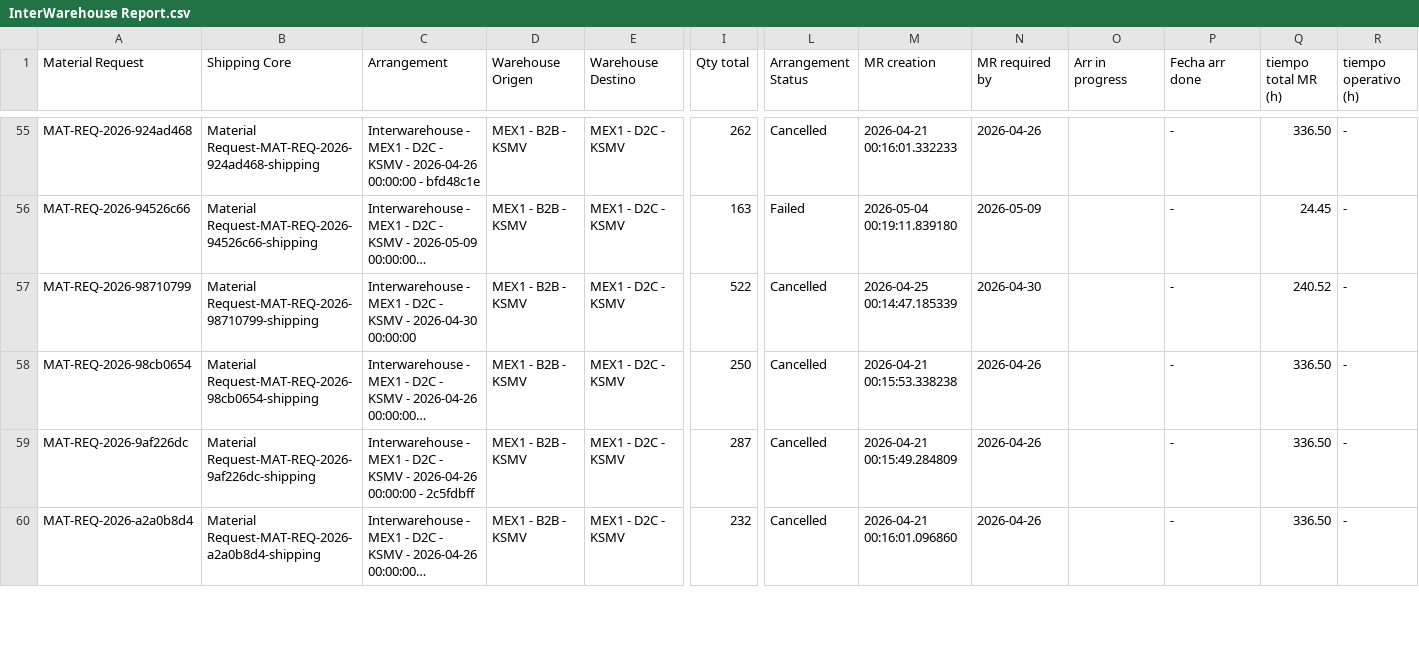
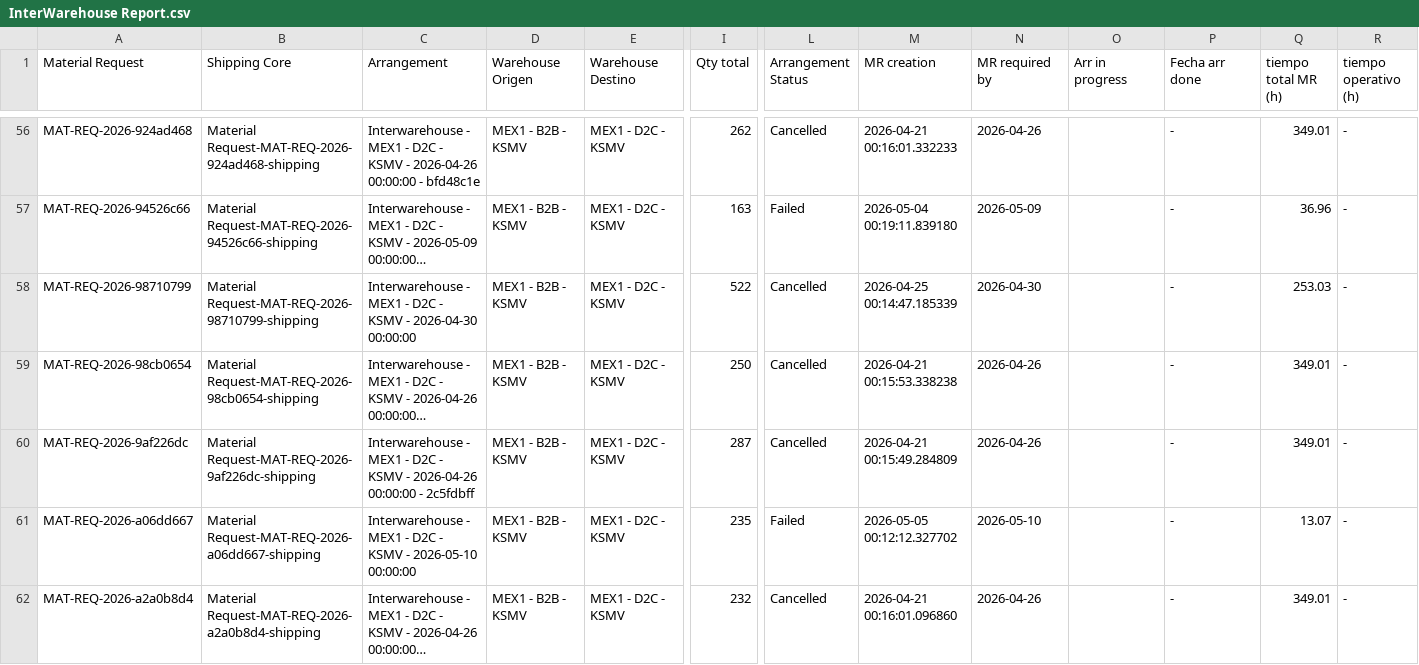
Before and after one commit to arturogarcia-Puntos/Interwarehouse-dashboard, a CSV file: InterWarehouse Report.csv, drawn as a sheet; only a part is shown, gaps mark what is left out; long unchanged cells end in …; addresses are those after the commit; rows hold the shown columns only; the diff covers the shown part only; the diff names each change by its address in the sheet, - before the commit and + after, or states it on an @@ line.

```diff
--- a/InterWarehouse Report.csv
+++ b/InterWarehouse Report.csv
-Q56 (tiempo total MR (h)): 336.50
+Q56 (tiempo total MR (h)): 349.01
-Q57 (tiempo total MR (h)): 24.45
+Q57 (tiempo total MR (h)): 36.96
-Q58 (tiempo total MR (h)): 240.52
+Q58 (tiempo total MR (h)): 253.03
-Q59:Q60 (tiempo total MR (h)): 336.50
+Q59:Q60 (tiempo total MR (h)): 349.01
+row 61: MAT-REQ-2026-a06dd667 | Material Request-MAT-REQ-2026-a06dd667-shipping | Interwarehouse - MEX1 - D2C - KSMV - 2026-05-10 00:00:00 | MEX1 - B2B - KSMV | MEX1 - D2C - KSMV | 235 | Failed | 2026-05-05 00:12:12.327702 | 2026-05-10 |  | - | 13.07 | -
-Q62 (tiempo total MR (h)): 336.50
+Q62 (tiempo total MR (h)): 349.01
```
Also changed, not shown: 2 added rows and 133 edited cells elsewhere in this file.
